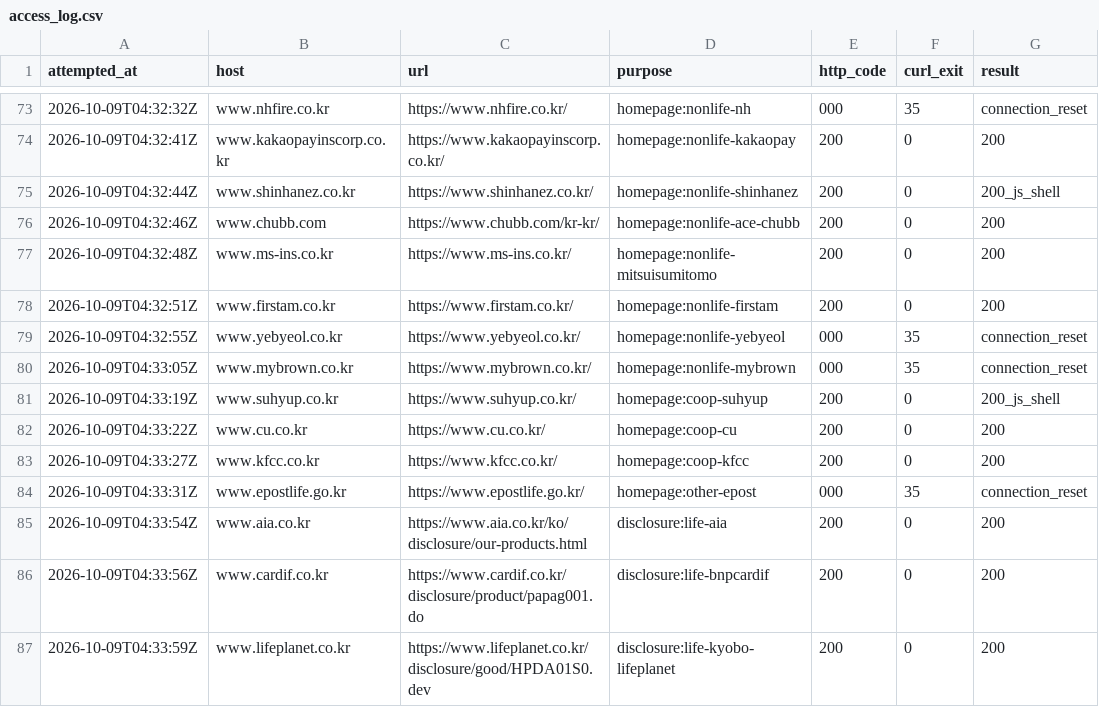
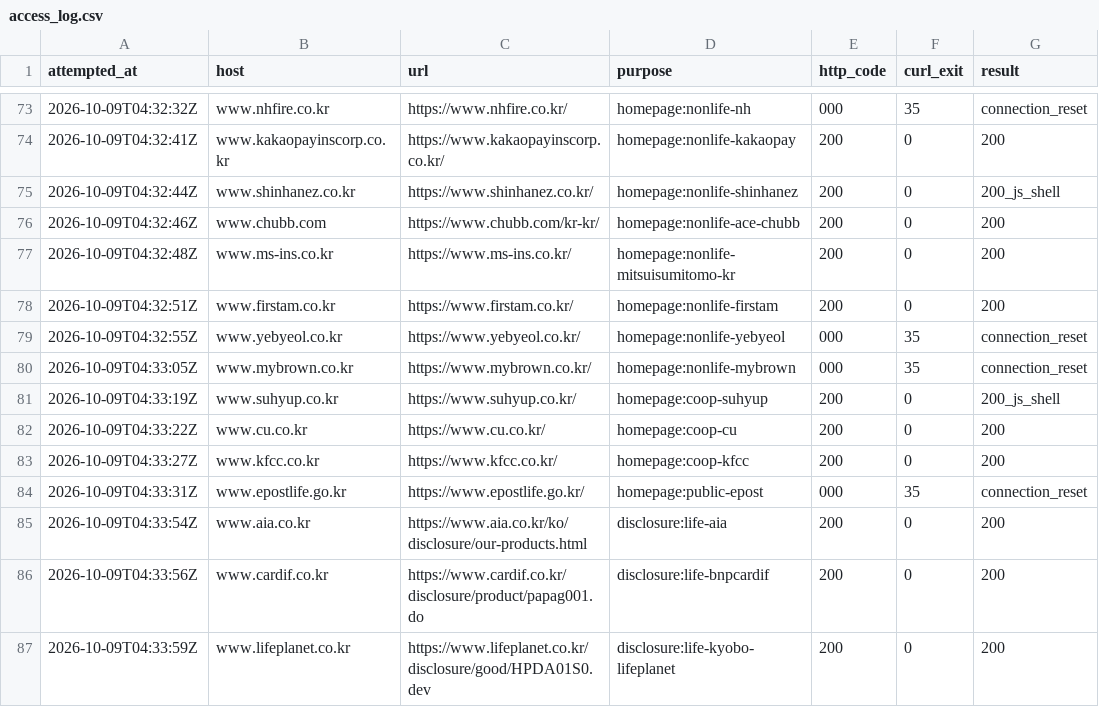
Before and after one commit to SUNBURN-Golden/ONJEON, a CSV file: data/registry/access_log.csv, drawn as a sheet; only a part is shown, gaps mark what is left out; the diff names each change by its address in the sheet, - before the commit and + after, or states it on an @@ line.

Commit message:
audit3-registry-id-mismatch-and-check: `access_log.csv:84` uses `homepage:other-epost`, and `sources.csv:49`/`access_log.csv:77` use `nonli

```diff
--- a/data/registry/access_log.csv
+++ b/data/registry/access_log.csv
-D77 (purpose): homepage:nonlife-mitsuisumitomo
+D77 (purpose): homepage:nonlife-mitsuisumitomo-kr
-D84 (purpose): homepage:other-epost
+D84 (purpose): homepage:public-epost
```
Also changed, not shown: data/registry/sources.csv, 18 other files.
